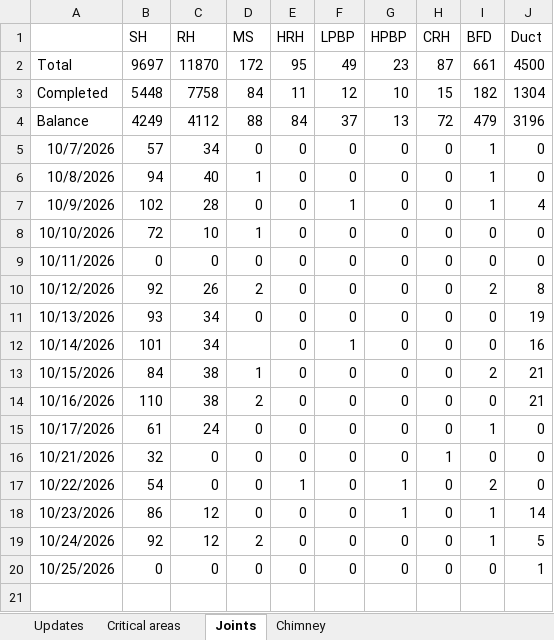
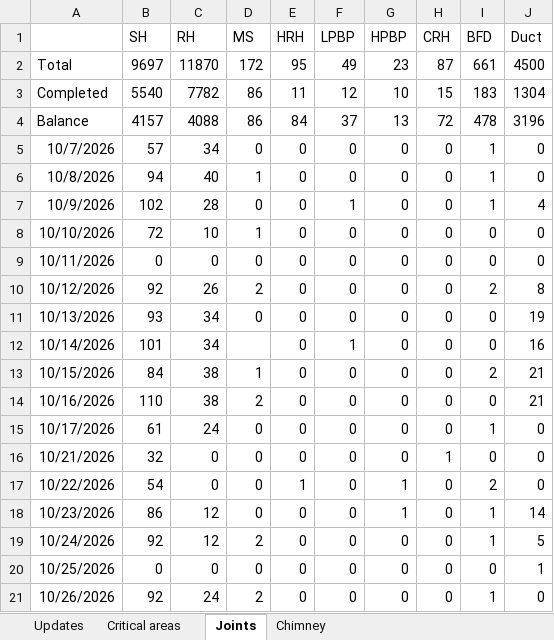
Before and after one commit to kaimal-abu/Project-Dashboard, an Excel workbook: Daily-updates.xlsx, sheet Joints, drawn as a sheet; values as stored, in another font and other column widths than the file's, no borders; the diff names each change by its address in the sheet, - before the commit and + after, or states it on an @@ line.

Commit message:
Add files via upload

```diff
--- a/Daily-updates.xlsx (sheet Joints)
+++ b/Daily-updates.xlsx (sheet Joints)
-B3 (SH): 5448
+B3 (SH): 5540
-C3 (RH): 7758
+C3 (RH): 7782
-D3 (MS): 84
+D3 (MS): 86
-I3 (BFD): 182
+I3 (BFD): 183
-B4 (SH): 4249
+B4 (SH): 4157
-C4 (RH): 4112
+C4 (RH): 4088
-D4 (MS): 88
+D4 (MS): 86
-I4 (BFD): 479
+I4 (BFD): 478
+row 21: 10/26/2026 | 92 | 24 | 2 | 0 | 0 | 0 | 0 | 1 | 0
```
Also changed, not shown: sheet Updates, sheet Critical areas.
